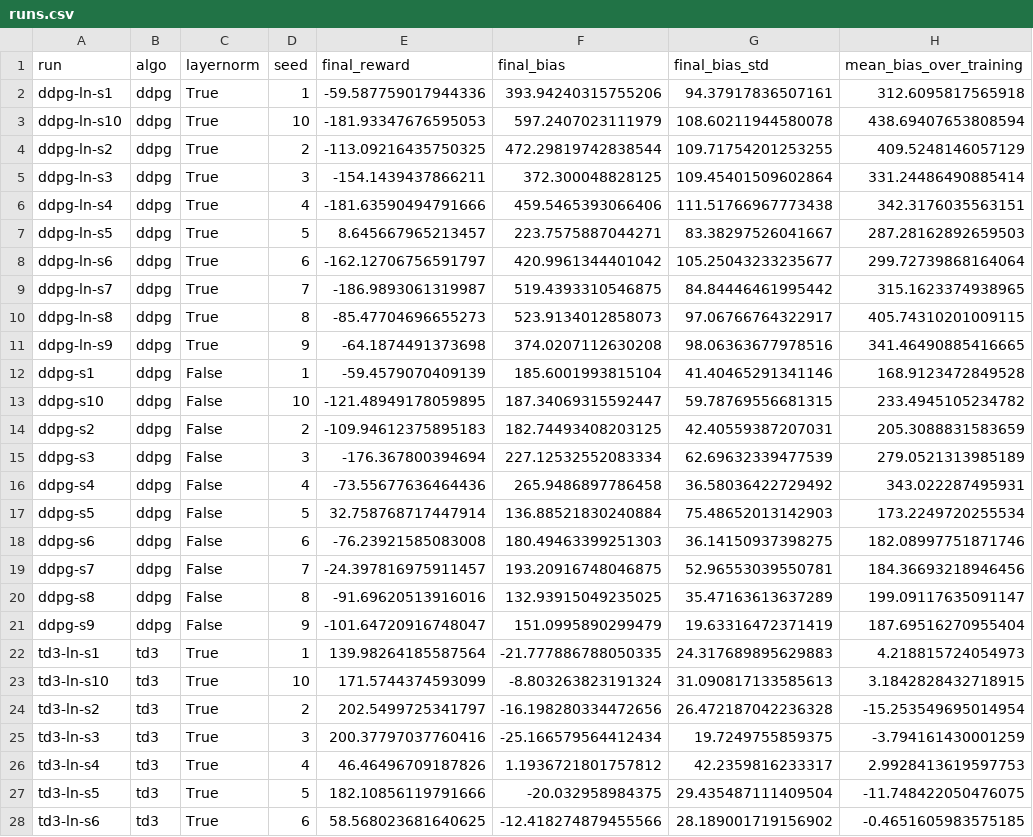
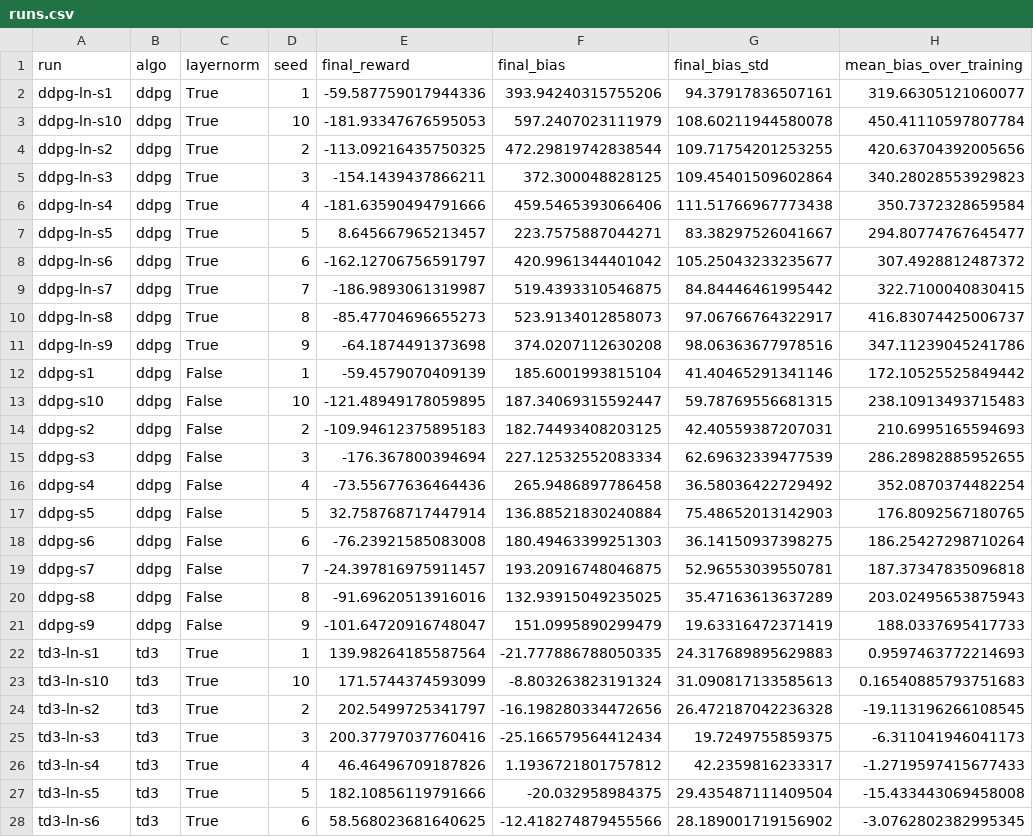
Before and after one commit to arghavanaslani/rl-mini-project1, a CSV file: figures_10seeds/runs.csv, drawn as a sheet; only a part is shown; the diff covers the shown part only.

Commit message:
added figures

```diff
--- a/figures_10seeds/runs.csv
+++ b/figures_10seeds/runs.csv
@@ -1,28 +1,28 @@
 run,algo,layernorm,seed,final_reward,final_bias,final_bias_std,mean_bias_over_training
-ddpg-ln-s1,ddpg,True,1,-59.587759017944336,393.94240315755206,94.37917836507161,312.6095817565918
-ddpg-ln-s10,ddpg,True,10,-181.93347676595053,597.2407023111979,108.60211944580078,438.69407653808594
-ddpg-ln-s2,ddpg,True,2,-113.09216435750325,472.29819742838544,109.71754201253255,409.5248146057129
-ddpg-ln-s3,ddpg,True,3,-154.1439437866211,372.300048828125,109.45401509602864,331.24486490885414
-ddpg-ln-s4,ddpg,True,4,-181.63590494791666,459.5465393066406,111.51766967773438,342.3176035563151
-ddpg-ln-s5,ddpg,True,5,8.645667965213457,223.7575887044271,83.38297526041667,287.28162892659503
-ddpg-ln-s6,ddpg,True,6,-162.12706756591797,420.9961344401042,105.25043233235677,299.72739868164064
-ddpg-ln-s7,ddpg,True,7,-186.9893061319987,519.4393310546875,84.84446461995442,315.1623374938965
-ddpg-ln-s8,ddpg,True,8,-85.47704696655273,523.9134012858073,97.06766764322917,405.74310201009115
-ddpg-ln-s9,ddpg,True,9,-64.1874491373698,374.0207112630208,98.06363677978516,341.46490885416665
-ddpg-s1,ddpg,False,1,-59.4579070409139,185.6001993815104,41.40465291341146,168.9123472849528
-ddpg-s10,ddpg,False,10,-121.48949178059895,187.34069315592447,59.78769556681315,233.4945105234782
-ddpg-s2,ddpg,False,2,-109.94612375895183,182.74493408203125,42.40559387207031,205.3088831583659
-ddpg-s3,ddpg,False,3,-176.367800394694,227.12532552083334,62.69632339477539,279.0521313985189
-ddpg-s4,ddpg,False,4,-73.55677636464436,265.9486897786458,36.58036422729492,343.022287495931
-ddpg-s5,ddpg,False,5,32.758768717447914,136.88521830240884,75.48652013142903,173.2249720255534
-ddpg-s6,ddpg,False,6,-76.23921585083008,180.49463399251303,36.14150937398275,182.08997751871746
-ddpg-s7,ddpg,False,7,-24.397816975911457,193.20916748046875,52.96553039550781,184.36693218946456
-ddpg-s8,ddpg,False,8,-91.69620513916016,132.93915049235025,35.47163613637289,199.09117635091147
-ddpg-s9,ddpg,False,9,-101.64720916748047,151.0995890299479,19.63316472371419,187.69516270955404
-td3-ln-s1,td3,True,1,139.98264185587564,-21.777886788050335,24.317689895629883,4.218815724054973
-td3-ln-s10,td3,True,10,171.5744374593099,-8.803263823191324,31.090817133585613,3.1842828432718915
-td3-ln-s2,td3,True,2,202.5499725341797,-16.198280334472656,26.472187042236328,-15.253549695014954
-td3-ln-s3,td3,True,3,200.37797037760416,-25.166579564412434,19.7249755859375,-3.794161430001259
-td3-ln-s4,td3,True,4,46.46496709187826,1.1936721801757812,42.2359816233317,2.9928413619597753
-td3-ln-s5,td3,True,5,182.10856119791666,-20.032958984375,29.435487111409504,-11.748422050476075
-td3-ln-s6,td3,True,6,58.568023681640625,-12.418274879455566,28.189001719156902,-0.4651605983575185
+ddpg-ln-s1,ddpg,True,1,-59.587759017944336,393.94240315755206,94.37917836507161,319.66305121060077
+ddpg-ln-s10,ddpg,True,10,-181.93347676595053,597.2407023111979,108.60211944580078,450.41110597807784
+ddpg-ln-s2,ddpg,True,2,-113.09216435750325,472.29819742838544,109.71754201253255,420.63704392005656
+ddpg-ln-s3,ddpg,True,3,-154.1439437866211,372.300048828125,109.45401509602864,340.28028553929823
+ddpg-ln-s4,ddpg,True,4,-181.63590494791666,459.5465393066406,111.51766967773438,350.7372328659584
+ddpg-ln-s5,ddpg,True,5,8.645667965213457,223.7575887044271,83.38297526041667,294.80774767645477
+ddpg-ln-s6,ddpg,True,6,-162.12706756591797,420.9961344401042,105.25043233235677,307.4928812487372
+ddpg-ln-s7,ddpg,True,7,-186.9893061319987,519.4393310546875,84.84446461995442,322.7100040830415
+ddpg-ln-s8,ddpg,True,8,-85.47704696655273,523.9134012858073,97.06766764322917,416.83074425006737
+ddpg-ln-s9,ddpg,True,9,-64.1874491373698,374.0207112630208,98.06363677978516,347.11239045241786
+ddpg-s1,ddpg,False,1,-59.4579070409139,185.6001993815104,41.40465291341146,172.10525525849442
+ddpg-s10,ddpg,False,10,-121.48949178059895,187.34069315592447,59.78769556681315,238.10913493715483
+ddpg-s2,ddpg,False,2,-109.94612375895183,182.74493408203125,42.40559387207031,210.6995165594693
+ddpg-s3,ddpg,False,3,-176.367800394694,227.12532552083334,62.69632339477539,286.28982885952655
+ddpg-s4,ddpg,False,4,-73.55677636464436,265.9486897786458,36.58036422729492,352.0870374482254
+ddpg-s5,ddpg,False,5,32.758768717447914,136.88521830240884,75.48652013142903,176.8092567180765
+ddpg-s6,ddpg,False,6,-76.23921585083008,180.49463399251303,36.14150937398275,186.25427298710264
+ddpg-s7,ddpg,False,7,-24.397816975911457,193.20916748046875,52.96553039550781,187.37347835096818
+ddpg-s8,ddpg,False,8,-91.69620513916016,132.93915049235025,35.47163613637289,203.02495653875943
+ddpg-s9,ddpg,False,9,-101.64720916748047,151.0995890299479,19.63316472371419,188.0337695417733
+td3-ln-s1,td3,True,1,139.98264185587564,-21.777886788050335,24.317689895629883,0.9597463772214693
+td3-ln-s10,td3,True,10,171.5744374593099,-8.803263823191324,31.090817133585613,0.16540885793751683
+td3-ln-s2,td3,True,2,202.5499725341797,-16.198280334472656,26.472187042236328,-19.113196266108545
+td3-ln-s3,td3,True,3,200.37797037760416,-25.166579564412434,19.7249755859375,-6.311041946041173
+td3-ln-s4,td3,True,4,46.46496709187826,1.1936721801757812,42.2359816233317,-1.2719597415677433
+td3-ln-s5,td3,True,5,182.10856119791666,-20.032958984375,29.435487111409504,-15.433443069458008
+td3-ln-s6,td3,True,6,58.568023681640625,-12.418274879455566,28.189001719156902,-3.0762802382995345
```
Also changed, not shown: 13 edited cells elsewhere in this file, 7 other files.
